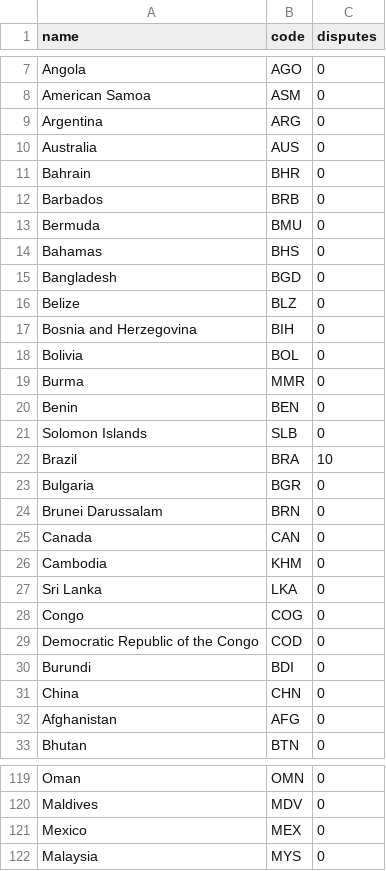
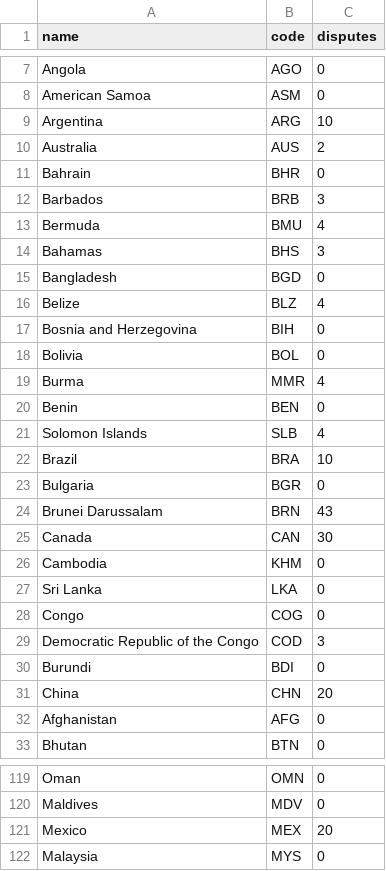
Before and after one commit to agsawyer/CPDR-dataviz, a CSV file: fakedata.csv, drawn as a sheet; only a part is shown, gaps mark what is left out; the diff covers the shown part only.

Commit message:
Add files via upload

```diff
--- a/fakedata.csv
+++ b/fakedata.csv
@@ -8,19 +8,19 @@ Angola,AGO,0
 American Samoa,ASM,0
-Argentina,ARG,0
-Australia,AUS,0
+Argentina,ARG,10
+Australia,AUS,2
 Bahrain,BHR,0
-Barbados,BRB,0
-Bermuda,BMU,0
-Bahamas,BHS,0
+Barbados,BRB,3
+Bermuda,BMU,4
+Bahamas,BHS,3
 Bangladesh,BGD,0
-Belize,BLZ,0
+Belize,BLZ,4
 Bosnia and Herzegovina,BIH,0
 Bolivia,BOL,0
-Burma,MMR,0
+Burma,MMR,4
 Benin,BEN,0
-Solomon Islands,SLB,0
+Solomon Islands,SLB,4
 Brazil,BRA,10
 Bulgaria,BGR,0
-Brunei Darussalam,BRN,0
-Canada,CAN,0
+Brunei Darussalam,BRN,43
+Canada,CAN,30
 Cambodia,KHM,0
@@ -28,5 +28,5 @@ Sri Lanka,LKA,0
 Congo,COG,0
-Democratic Republic of the Congo,COD,0
+Democratic Republic of the Congo,COD,3
 Burundi,BDI,0
-China,CHN,0
+China,CHN,20
 Afghanistan,AFG,0
@@ -120,3 +120,3 @@ Oman,OMN,0
 Maldives,MDV,0
-Mexico,MEX,0
+Mexico,MEX,20
 Malaysia,MYS,0
```
Also changed, not shown: 50 edited cells elsewhere in this file.
